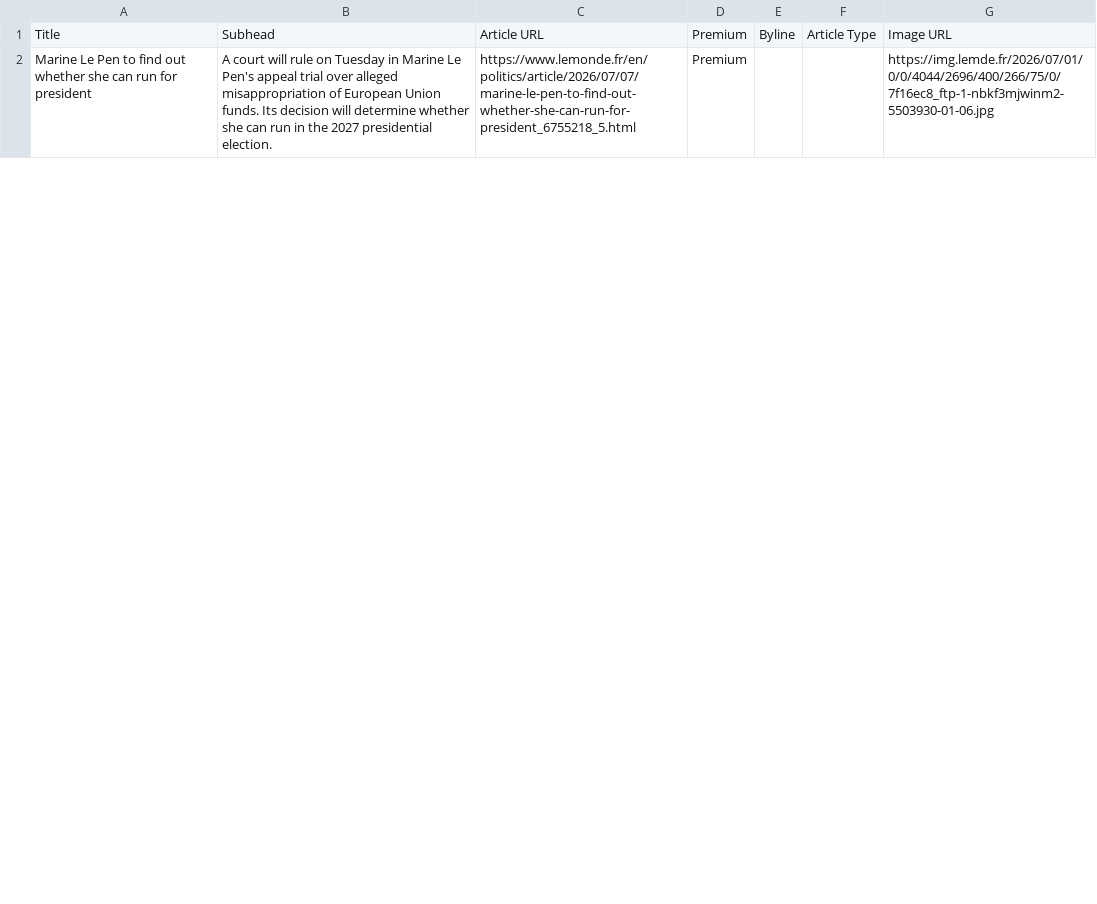
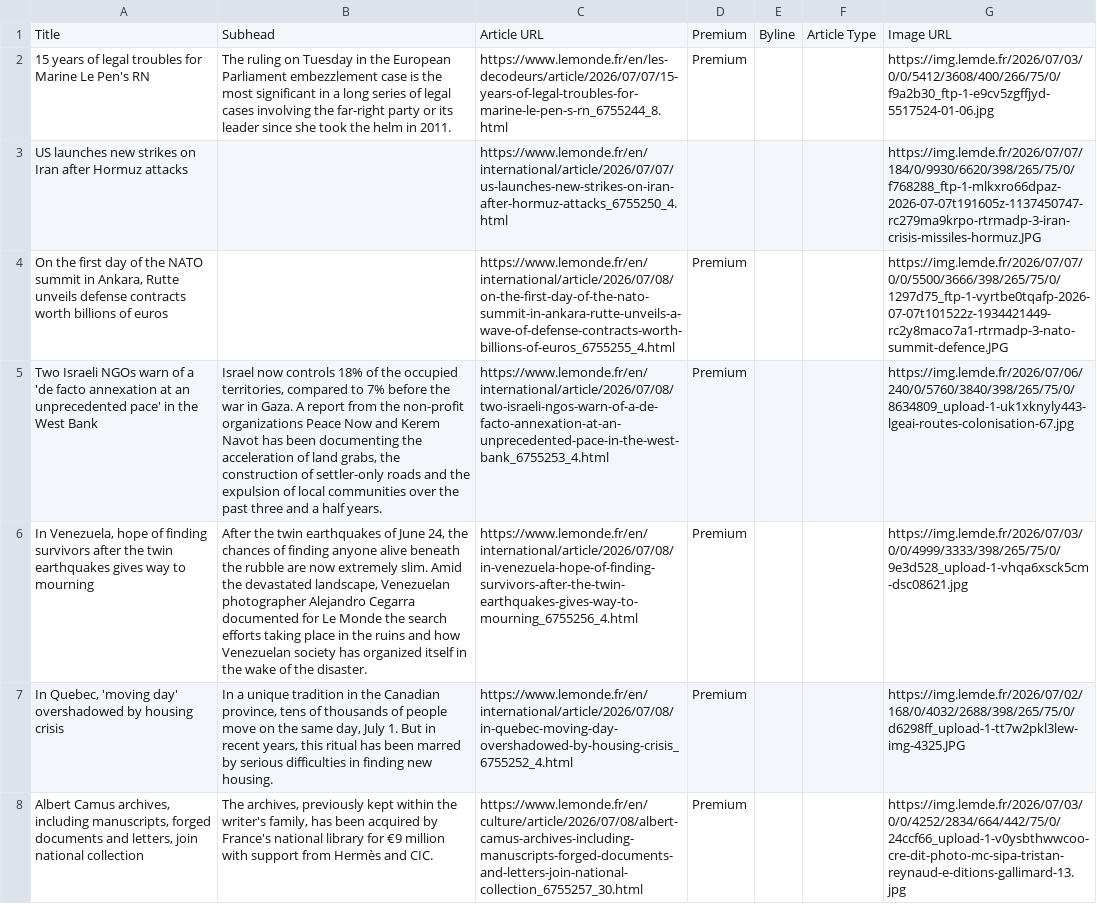
Before and after one commit to XiumeiDong/homework-07, a CSV file: le_monde_articles.csv, drawn as a sheet; only a part is shown; the diff covers the shown part only; the diff names each change by its address in the sheet, - before the commit and + after, or states it on an @@ line.

```diff
--- a/le_monde_articles.csv
+++ b/le_monde_articles.csv
-A2: Marine Le Pen to find out whether she can run for president
+A2: 15 years of legal troubles for Marine Le Pen's RN
-B2: A court will rule on Tuesday in Marine Le Pen's appeal trial over alleged misappropriation of European Union funds. Its decision will determine whether she can run in the 2027 presidential election.
+B2: The ruling on Tuesday in the European Parliament embezzlement case is the most significant in a long series of legal cases involving the far-right party or its leader since she took the helm in 2011.
-C2: https://www.lemonde.fr/en/politics/article/2026/07/07/marine-le-pen-to-find-out-whether-she-can-run-for-president_6755218_5.html
+C2: https://www.lemonde.fr/en/les-decodeurs/article/2026/07/07/15-years-of-legal-troubles-for-marine-le-pen-s-rn_6755244_8.html
-G2: https://img.lemde.fr/2026/07/01/0/0/4044/2696/400/266/75/0/7f16ec8_ftp-1-nbkf3mjwinm2-5503930-01-06.jpg
+G2: https://img.lemde.fr/2026/07/03/0/0/5412/3608/400/266/75/0/f9a2b30_ftp-1-e9cv5zgffjyd-5517524-01-06.jpg
+row 3: US launches new strikes on Iran after Hormuz attacks |  | https://www.lemonde.fr/en/international/article/2026/07/07/us-launches-new-strikes-on-iran-after-hormuz-attacks_6755250_4.html |  |  |  | https://img.lemde.fr/2026/07/07/184/0/9930/6620/398/265/75/0/f768288_ftp-1-mlkxro66dpaz-2026-07-07t191605z-1137450747-rc279ma9krpo-rtrmadp-3-iran-crisis-missiles-hormuz.JPG
+row 4: On the first day of the NATO summit in Ankara, Rutte unveils defense contracts worth billions of euros |  | https://www.lemonde.fr/en/international/article/2026/07/08/on-the-first-day-of-the-nato-summit-in-ankara-rutte-unveils-a-wave-of-defense-contracts-worth-billions-of-euros_6755255_4.html | Premium |  |  | https://img.lemde.fr/2026/07/07/0/0/5500/3666/398/265/75/0/1297d75_ftp-1-vyrtbe0tqafp-2026-07-07t101522z-1934421449-rc2y8maco7a1-rtrmadp-3-nato-summit-defence.JPG
+row 5: Two Israeli NGOs warn of a 'de facto annexation at an unprecedented pace' in the West Bank | Israel now controls 18% of the occupied territories, compared to 7% before the war in Gaza. A report from the non-profit organizations Peace Now and Kerem Navot has been documenting the acceleration of land grabs, the construction of settler-only roads and the expulsion of local communities over the past three and a half years. | https://www.lemonde.fr/en/international/article/2026/07/08/two-israeli-ngos-warn-of-a-de-facto-annexation-at-an-unprecedented-pace-in-the-west-bank_6755253_4.html | Premium |  |  | https://img.lemde.fr/2026/07/06/240/0/5760/3840/398/265/75/0/8634809_upload-1-uk1xknyly443-lgeai-routes-colonisation-67.jpg
+row 6: In Venezuela, hope of finding survivors after the twin earthquakes gives way to mourning | After the twin earthquakes of June 24, the chances of finding anyone alive beneath the rubble are now extremely slim. Amid the devastated landscape, Venezuelan photographer Alejandro Cegarra documented for Le Monde the search efforts taking place in the ruins and how Venezuelan society has organized itself in the wake of the disaster. | https://www.lemonde.fr/en/international/article/2026/07/08/in-venezuela-hope-of-finding-survivors-after-the-twin-earthquakes-gives-way-to-mourning_6755256_4.html | Premium |  |  | https://img.lemde.fr/2026/07/03/0/0/4999/3333/398/265/75/0/9e3d528_upload-1-vhqa6xsck5cm-dsc08621.jpg
+row 7: In Quebec, 'moving day' overshadowed by housing crisis | In a unique tradition in the Canadian province, tens of thousands of people move on the same day, July 1. But in recent years, this ritual has been marred by serious difficulties in finding new housing. | https://www.lemonde.fr/en/international/article/2026/07/08/in-quebec-moving-day-overshadowed-by-housing-crisis_6755252_4.html | Premium |  |  | https://img.lemde.fr/2026/07/02/168/0/4032/2688/398/265/75/0/d6298ff_upload-1-tt7w2pkl3lew-img-4325.JPG
+row 8: Albert Camus archives, including manuscripts, forged documents and letters, join national collection | The archives, previously kept within the writer's family, has been acquired by France's national library for €9 million with support from Hermès and CIC. | https://www.lemonde.fr/en/culture/article/2026/07/08/albert-camus-archives-including-manuscripts-forged-documents-and-letters-join-national-collection_6755257_30.html | Premium |  |  | https://img.lemde.fr/2026/07/03/0/0/4252/2834/664/442/75/0/24ccf66_upload-1-v0ysbthwwcoo-cre-dit-photo-mc-sipa-tristan-reynaud-e-ditions-gallimard-13.jpg
```
Also changed, not shown: 14 added rows, 20 removed rows and 3 edited cells elsewhere in this file.
